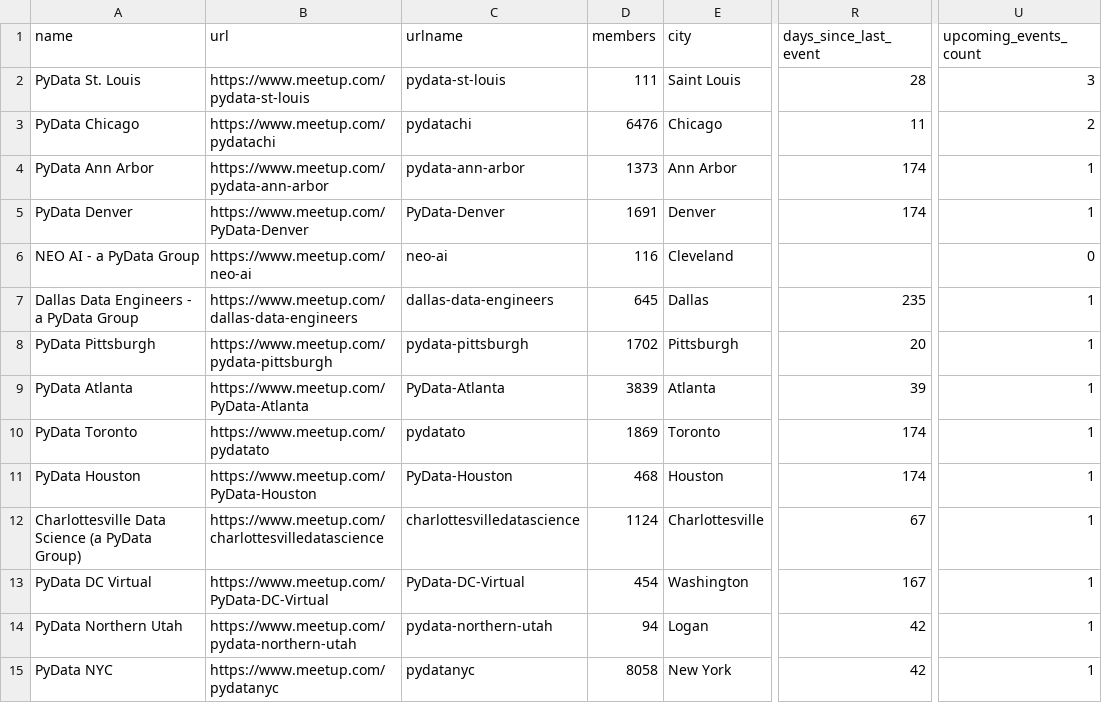
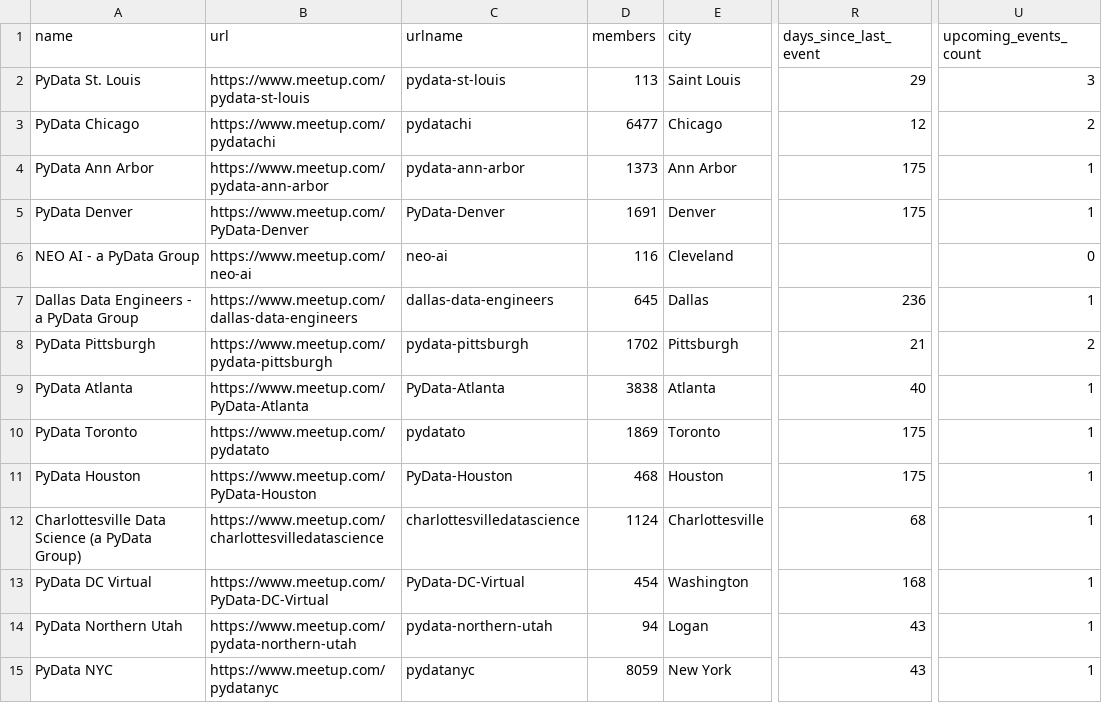
Before and after one commit to hevansDev/mapping-pydata, a CSV file: pydata_groups.csv, drawn as a sheet; only a part is shown, gaps mark what is left out; the diff covers the shown part only; the diff names each change by its address in the sheet, - before the commit and + after, or states it on an @@ line.

```diff
--- a/pydata_groups.csv
+++ b/pydata_groups.csv
-D2 (members): 111
+D2 (members): 113
-R2 (days_since_last_event): 28
+R2 (days_since_last_event): 29
-D3 (members): 6476
+D3 (members): 6477
-R3 (days_since_last_event): 11
+R3 (days_since_last_event): 12
-R4:R5 (days_since_last_event): 174
+R4:R5 (days_since_last_event): 175
-R7 (days_since_last_event): 235
+R7 (days_since_last_event): 236
-R8 (days_since_last_event): 20
+R8 (days_since_last_event): 21
-U8 (upcoming_events_count): 1
+U8 (upcoming_events_count): 2
-D9 (members): 3839
+D9 (members): 3838
-R9 (days_since_last_event): 39
+R9 (days_since_last_event): 40
-R10:R11 (days_since_last_event): 174
+R10:R11 (days_since_last_event): 175
-R12 (days_since_last_event): 67
+R12 (days_since_last_event): 68
-R13 (days_since_last_event): 167
+R13 (days_since_last_event): 168
-R14:R15 (days_since_last_event): 42
+R14:R15 (days_since_last_event): 43
-D15 (members): 8058
+D15 (members): 8059
```
Also changed, not shown: 122 edited cells elsewhere in this file, 5 other files.
